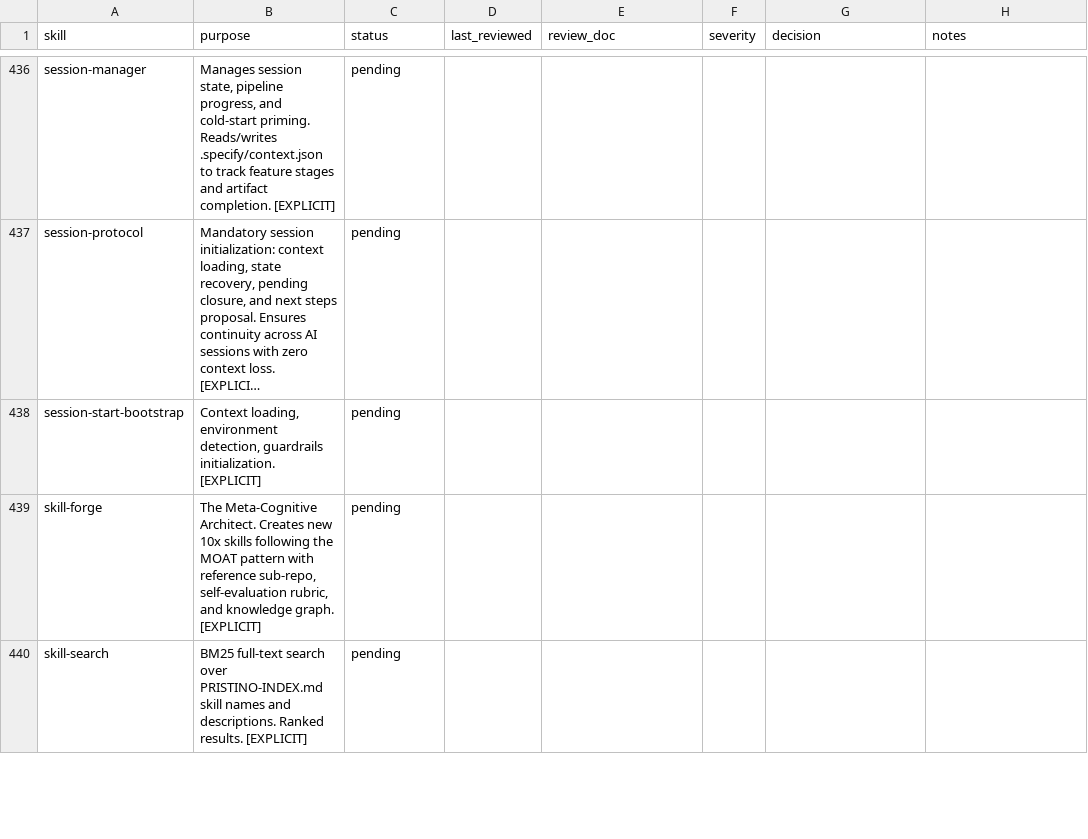
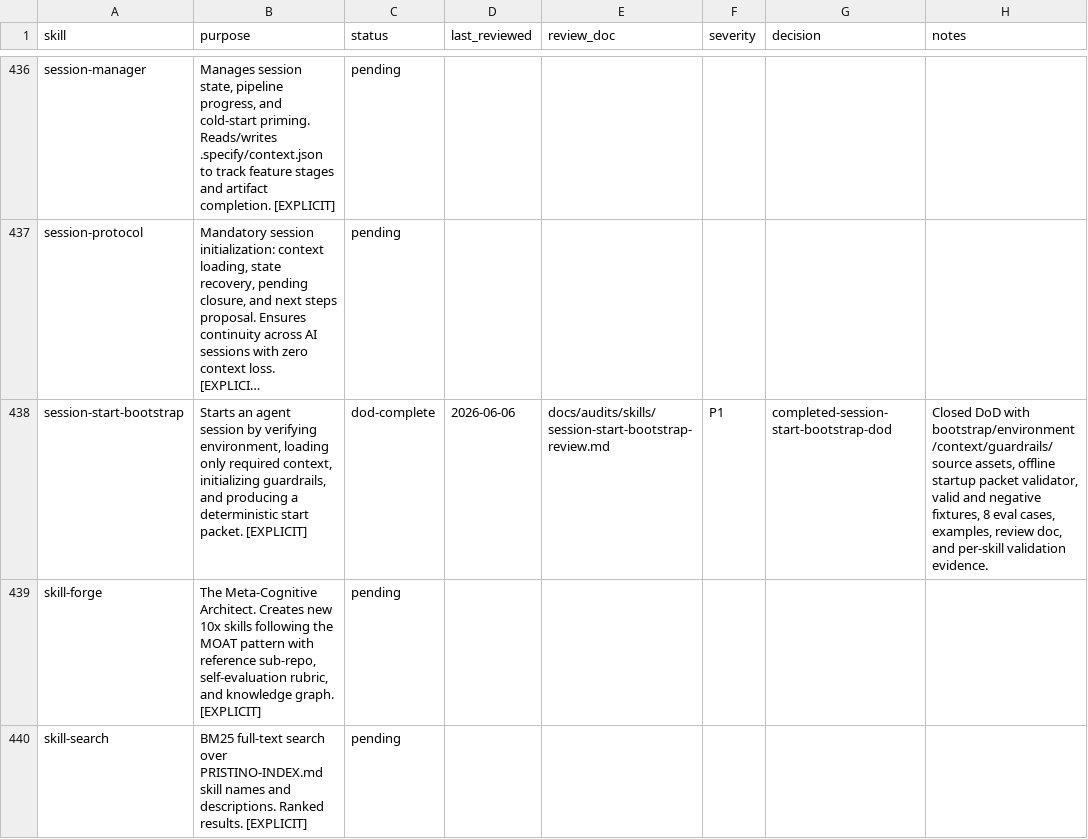
Before and after one commit to JaviMontano/jm-adk-alfa, a CSV file: docs/audits/skill-review-ledger.csv, drawn as a sheet; only a part is shown, gaps mark what is left out; long unchanged cells end in …; the diff names each change by its address in the sheet, - before the commit and + after, or states it on an @@ line.

Commit message:
Harden session-start-bootstrap skill DoD
Harden session-start-bootstrap with deterministic startup assets, evals, examples, offline packet validation scripts, review evidence, and ledger DoD closure.

```diff
--- a/docs/audits/skill-review-ledger.csv
+++ b/docs/audits/skill-review-ledger.csv
-B438 (purpose): Context loading, environment detection, guardrails initialization. [EXPLICIT]
+B438 (purpose): Starts an agent session by verifying environment, loading only required context, initializing guardrails, and producing a deterministic start packet. [EXPLICIT]
-C438 (status): pending
+C438 (status): dod-complete
-D438 (last_reviewed): (empty)
+D438 (last_reviewed): 2026-06-06
-E438 (review_doc): (empty)
+E438 (review_doc): docs/audits/skills/session-start-bootstrap-review.md
-F438 (severity): (empty)
+F438 (severity): P1
-G438 (decision): (empty)
+G438 (decision): completed-session-start-bootstrap-dod
-H438 (notes): (empty)
+H438 (notes): Closed DoD with bootstrap/environment/context/guardrails/source assets, offline startup packet validator, valid and negative fixtures, 8 eval cases, examples, review doc, and per-skill validation evidence.
```
Also changed, not shown: 35 other files.
